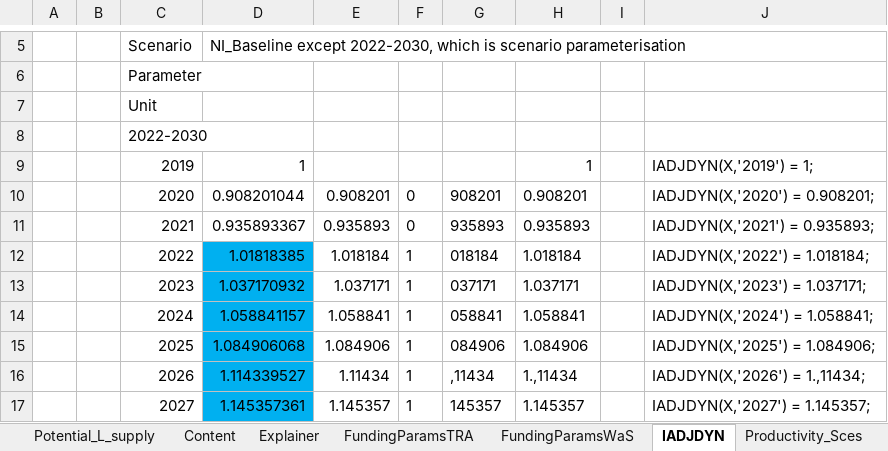
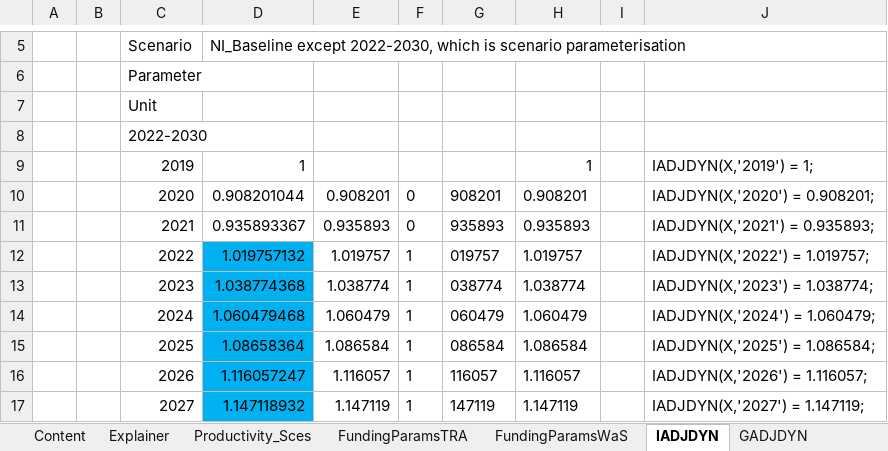
Before and after one commit to JulesChristian/SATIMGE, an Excel workbook: WB-infrastructure/Parameters Funding SDGgapSces.xlsx, sheet IADJDYN, drawn as a sheet; only a part is shown, gaps mark what is left out; values as stored, in another font and other column widths than the file's, no borders; the diff covers the shown part only; the diff names each change by its address in the sheet, - before the commit and + after, or states it on an @@ line.

```diff
--- a/WB-infrastructure/Parameters Funding SDGgapSces.xlsx (sheet IADJDYN)
+++ b/WB-infrastructure/Parameters Funding SDGgapSces.xlsx (sheet IADJDYN)
@@ sheet tab order changed: Content | Explainer | Productivity_Sces | FundingParamsTRA | FundingParamsWaS | IADJDYN | GADJDYN @@
-D12: 1.01818385
+D12: 1.019757132
-E12: 1.018184
+E12: 1.019757
-G12: 018184
+G12: 019757
-H12: 1.018184
+H12: 1.019757
-J12: IADJDYN(X,'2022') = 1.018184;
+J12: IADJDYN(X,'2022') = 1.019757;
-D13: 1.037170932
+D13: 1.038774368
-E13: 1.037171
+E13: 1.038774
-G13: 037171
+G13: 038774
-H13: 1.037171
+H13: 1.038774
-J13: IADJDYN(X,'2023') = 1.037171;
+J13: IADJDYN(X,'2023') = 1.038774;
-D14: 1.058841157
+D14: 1.060479468
-E14: 1.058841
+E14: 1.060479
-G14: 058841
+G14: 060479
-H14: 1.058841
+H14: 1.060479
-J14: IADJDYN(X,'2024') = 1.058841;
+J14: IADJDYN(X,'2024') = 1.060479;
-D15: 1.084906068
+D15: 1.08658364
-E15: 1.084906
+E15: 1.086584
-G15: 084906
+G15: 086584
-H15: 1.084906
+H15: 1.086584
-J15: IADJDYN(X,'2025') = 1.084906;
+J15: IADJDYN(X,'2025') = 1.086584;
-D16: 1.114339527
+D16: 1.116057247
-E16: 1.11434
+E16: 1.116057
-G16: ,11434
+G16: 116057
-H16: 1.,11434
+H16: 1.116057
-J16: IADJDYN(X,'2026') = 1.,11434;
+J16: IADJDYN(X,'2026') = 1.116057;
-D17: 1.145357361
+D17: 1.147118932
-E17: 1.145357
+E17: 1.147119
-G17: 145357
+G17: 147119
-H17: 1.145357
+H17: 1.147119
-J17: IADJDYN(X,'2027') = 1.145357;
+J17: IADJDYN(X,'2027') = 1.147119;
```
Also changed, not shown: 15 edited cells elsewhere in this sheet, sheet FundingParamsTRA, sheet FundingParamsWaS, sheet GADJDYN, sheet Productivity_Sces, sheet NOYKFACTOR, formulas that keep their value, hidden cells, CGE/2simulation_SDGgapSces.xlsx, 23 other files.
